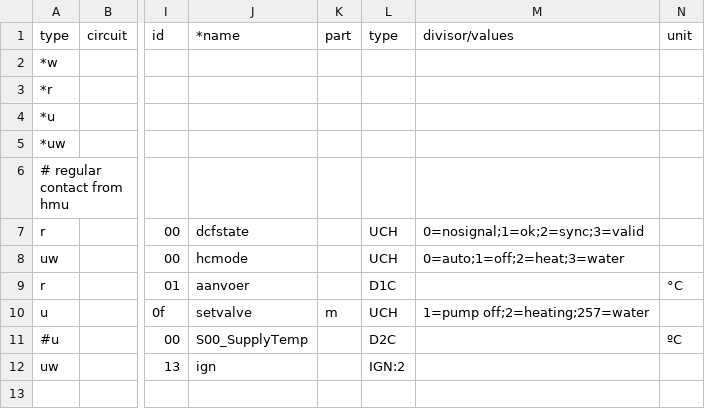
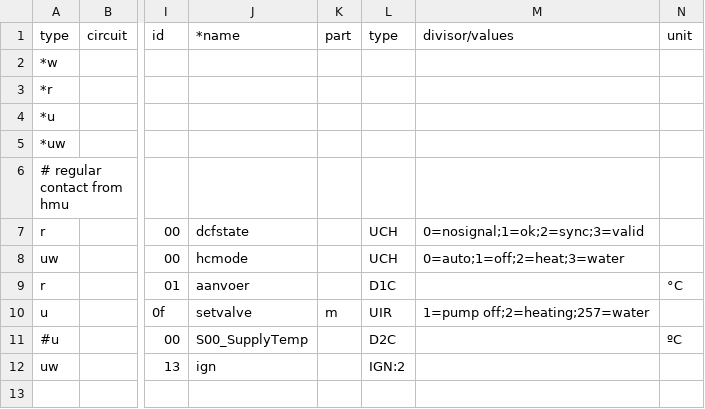
Before and after one commit to stgm/ebus.github.io, a CSV file: en/vaillant/76.vwz.csv, drawn as a sheet; only a part is shown, gaps mark what is left out; the diff names each change by its address in the sheet, - before the commit and + after, or states it on an @@ line.

Commit message:
Update 76.vwz.csv

```diff
--- a/en/vaillant/76.vwz.csv
+++ b/en/vaillant/76.vwz.csv
-L10 (type): UCH
+L10 (type): UIR
```
